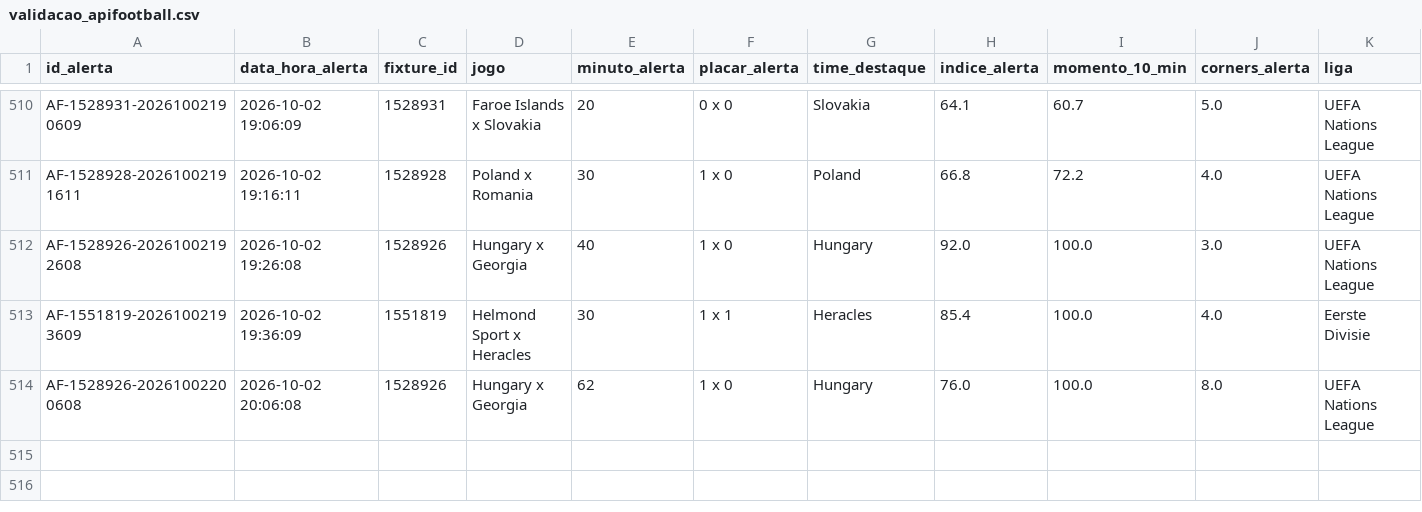
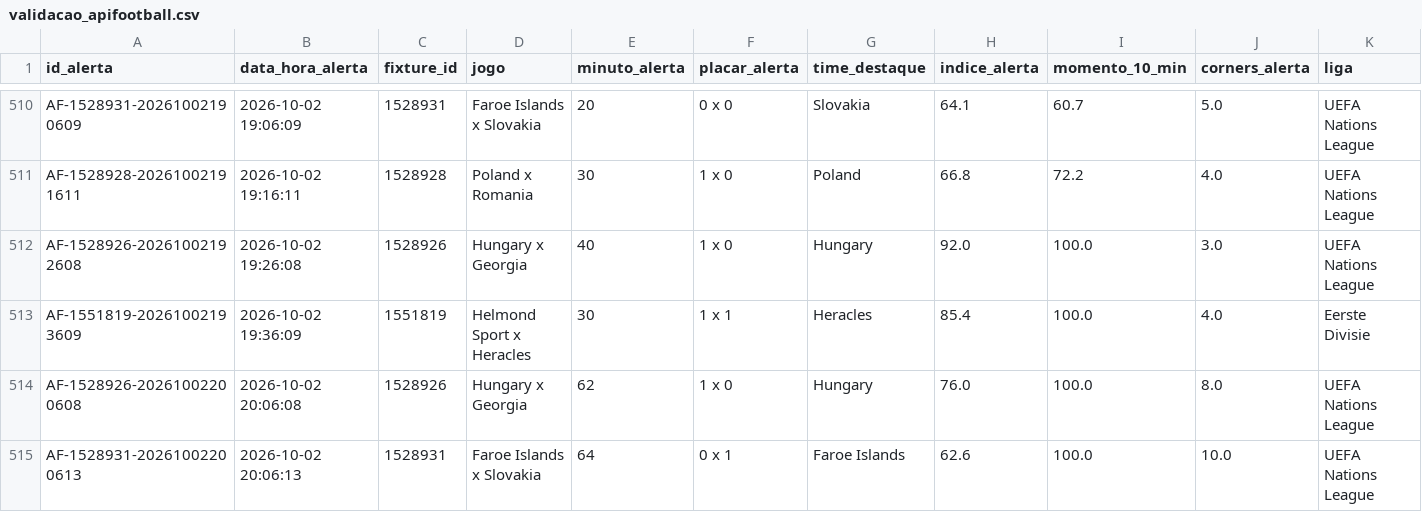
Before and after one commit to ehvvlc-stack/smart-sport-analyzer, a CSV file: data/validacao_apifootball.csv, drawn as a sheet; only a part is shown, gaps mark what is left out; rows hold the shown columns only; the diff names each change by its address in the sheet, - before the commit and + after, or states it on an @@ line.

```diff
--- a/data/validacao_apifootball.csv
+++ b/data/validacao_apifootball.csv
+row 515: AF-1528931-20261002200613 | 2026-10-02 20:06:13 | 1528931 | Faroe Islands x Slovakia | 64 | 0 x 1 | Faroe Islands | 62.6 | 100.0 | 10.0 | UEFA Nations League
```
